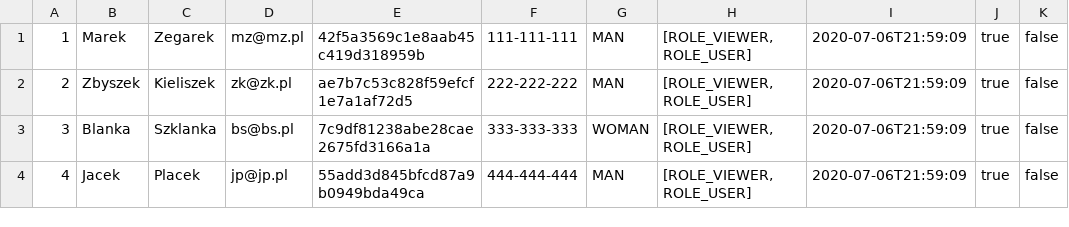
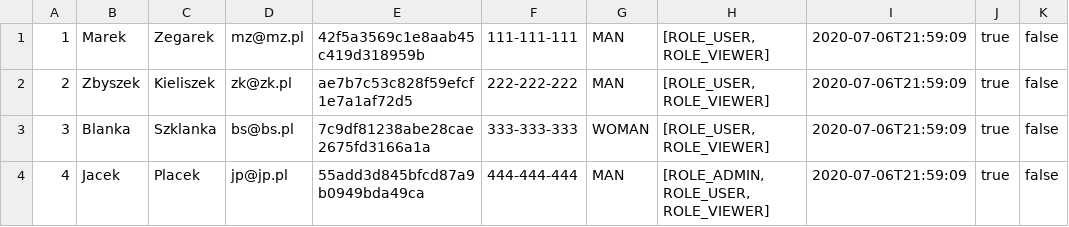
Before and after one commit to MarekGrota/tarr5_java_adv, a CSV file: src/main/resources/file/users.csv, drawn as a sheet.

```diff
--- a/src/main/resources/file/users.csv
+++ b/src/main/resources/file/users.csv
@@ -1,4 +1,4 @@
-1;Marek;Zegarek;mz@mz.pl;42f5a3569c1e8aab45c419d318959b;111-111-111;MAN;[ROLE_VIEWER, ROLE_USER];2020-07-06T21:59:09;true;false
-2;Zbyszek;Kieliszek;zk@zk.pl;ae7b7c53c828f59efcf1e7a1af72d5;222-222-222;MAN;[ROLE_VIEWER, ROLE_USER];2020-07-06T21:59:09;true;false
-3;Blanka;Szklanka;bs@bs.pl;7c9df81238abe28cae2675fd3166a1a;333-333-333;WOMAN;[ROLE_VIEWER, ROLE_USER];2020-07-06T21:59:09;true;false
-4;Jacek;Placek;jp@jp.pl;55add3d845bfcd87a9b0949bda49ca;444-444-444;MAN;[ROLE_VIEWER, ROLE_USER];2020-07-06T21:59:09;true;false
+1;Marek;Zegarek;mz@mz.pl;42f5a3569c1e8aab45c419d318959b;111-111-111;MAN;[ROLE_USER, ROLE_VIEWER];2020-07-06T21:59:09;true;false
+2;Zbyszek;Kieliszek;zk@zk.pl;ae7b7c53c828f59efcf1e7a1af72d5;222-222-222;MAN;[ROLE_USER, ROLE_VIEWER];2020-07-06T21:59:09;true;false
+3;Blanka;Szklanka;bs@bs.pl;7c9df81238abe28cae2675fd3166a1a;333-333-333;WOMAN;[ROLE_USER, ROLE_VIEWER];2020-07-06T21:59:09;true;false
+4;Jacek;Placek;jp@jp.pl;55add3d845bfcd87a9b0949bda49ca;444-444-444;MAN;[ROLE_ADMIN, ROLE_USER, ROLE_VIEWER];2020-07-06T21:59:09;true;false
```
Also changed, not shown: target/classes/file/users.csv, 7 other files.
